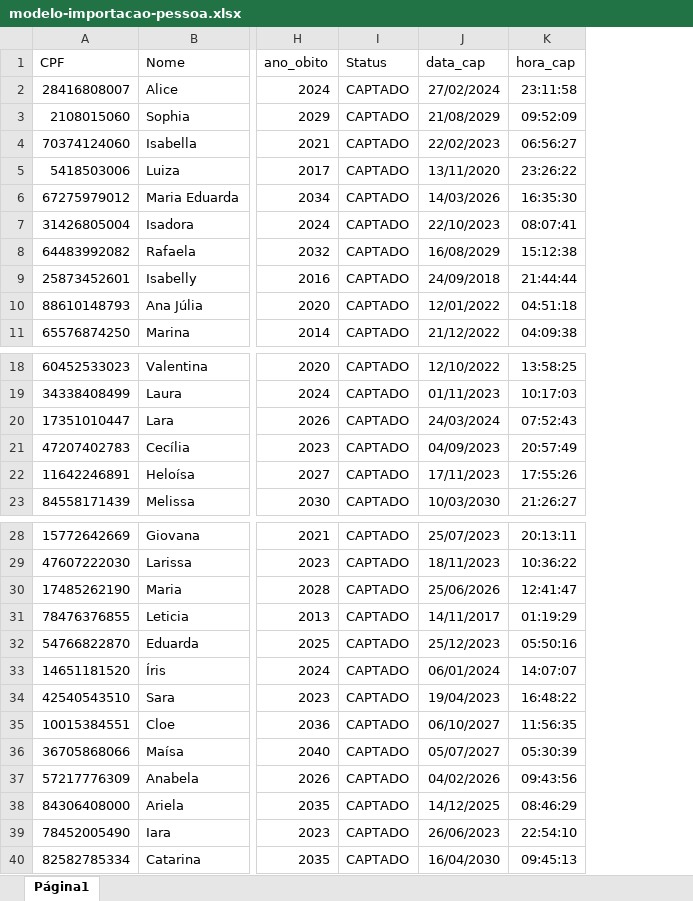
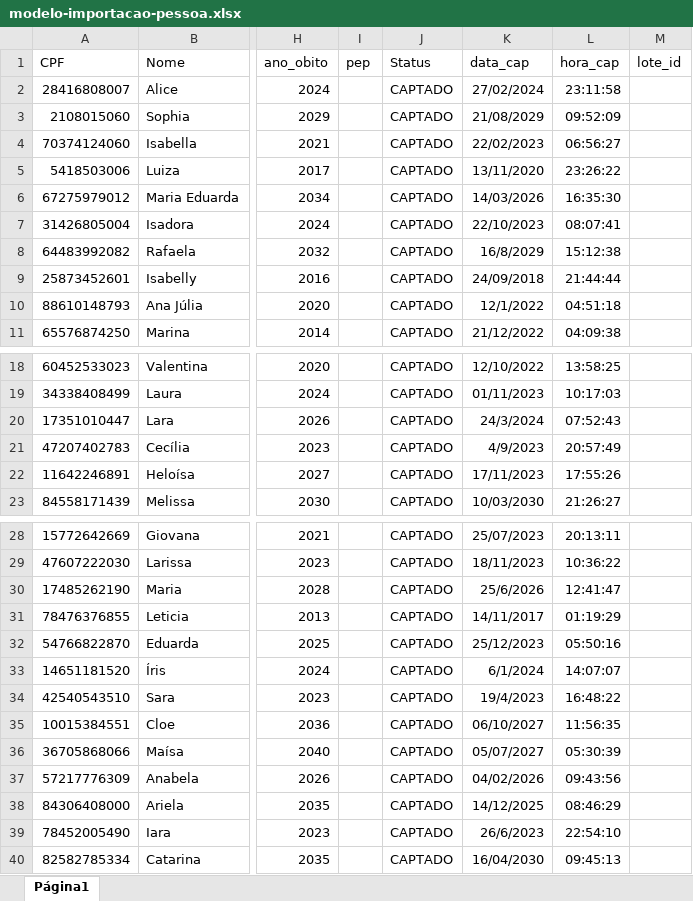
Before and after one commit to BulleST/Zentech, an Excel workbook: src/assets/modelos/modelo-importacao-pessoa.xlsx, sheet Página1, drawn as a sheet; only a part is shown, gaps mark what is left out; values as stored, in another font and other column widths than the file's, no borders; charts and pictures not drawn; addresses are those after the commit; the diff covers the shown part only; the diff names each change by its address in the sheet, - before the commit and + after, or states it on an @@ line.

```diff
--- a/src/assets/modelos/modelo-importacao-pessoa.xlsx (sheet Página1)
+++ b/src/assets/modelos/modelo-importacao-pessoa.xlsx (sheet Página1)
+column I (pep), empty
+column M (lote_id), empty
-K8 (data_cap): 16/08/2029
+K8 (data_cap): 16/8/2029
-K10 (data_cap): 12/01/2022
+K10 (data_cap): 12/1/2022
-K20 (data_cap): 24/03/2024
+K20 (data_cap): 24/3/2024
-K21 (data_cap): 04/09/2023
+K21 (data_cap): 4/9/2023
-K30 (data_cap): 25/06/2026
+K30 (data_cap): 25/6/2026
-K33 (data_cap): 06/01/2024
+K33 (data_cap): 6/1/2024
-K34 (data_cap): 19/04/2023
+K34 (data_cap): 19/4/2023
-K39 (data_cap): 26/06/2023
+K39 (data_cap): 26/6/2023
```
Also changed, not shown: 11 edited cells elsewhere in this sheet, 20 other files.
